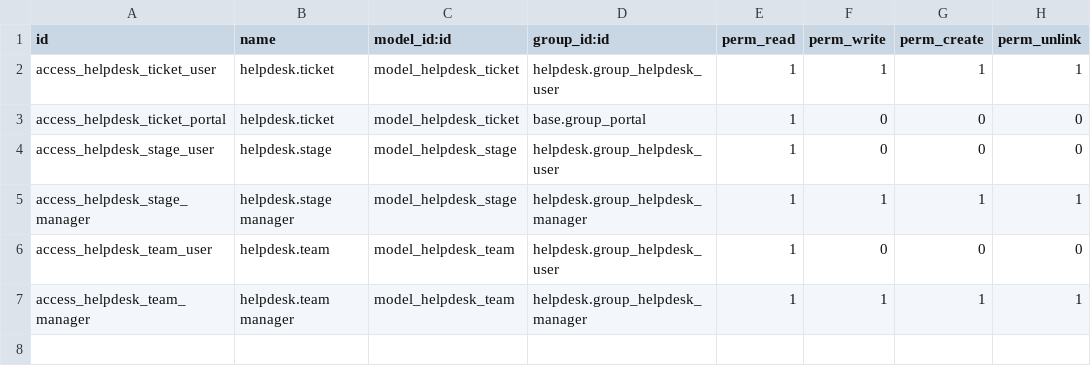
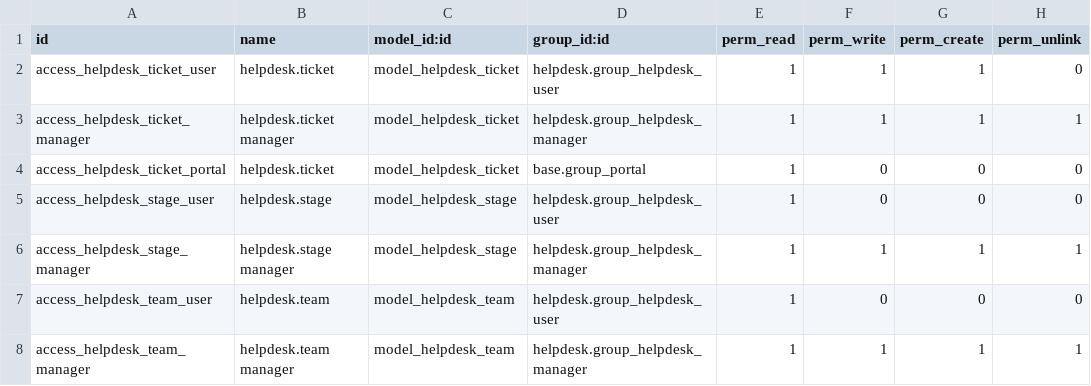
Before and after one commit to mustafirus/odoo_my_modules, a CSV file: helpdesk/security/ir.model.access.csv, drawn as a sheet.

Commit message:
many changes 	modified:   helpdesk/models/helpdesk_ticket.py 	modified:   helpdesk/security/ir.model.access.csv 	deleted:    helpdesk/static/src/css/support_team.css 	deleted:    helpdesk/static/src/css/support_team.sass 	deleted:    helpdesk/static/src/js/support_team.js 	deleted:    helpdesk/static/src/js/support_team_dashboard.js 	deleted:    helpdesk/static/src/less/support_team_dashboard.less 	deleted:    helpdesk/static/src/xml/support_team_dashboard.xml 	modified:   helpdesk/views/helpdesk_stage_views.xml 	modified:   helpdesk/views/helpdesk_tickets.xml 	modified:   helpdesk_website/controllers/main.py 	modified:   helpdesk_website/views/helpdesk_templates.xml 	modified:   helpdesk_website/views/helpdesk_website_data.xml 	modified:   mail_svami/models/res_config.py

```diff
--- a/helpdesk/security/ir.model.access.csv
+++ b/helpdesk/security/ir.model.access.csv
@@ -1,3 +1,4 @@
 id,name,model_id:id,group_id:id,perm_read,perm_write,perm_create,perm_unlink
-access_helpdesk_ticket_user,helpdesk.ticket,model_helpdesk_ticket,helpdesk.group_helpdesk_user,1,1,1,1
+access_helpdesk_ticket_user,helpdesk.ticket,model_helpdesk_ticket,helpdesk.group_helpdesk_user,1,1,1,0
+access_helpdesk_ticket_manager,helpdesk.ticket manager,model_helpdesk_ticket,helpdesk.group_helpdesk_manager,1,1,1,1
 access_helpdesk_ticket_portal,helpdesk.ticket,model_helpdesk_ticket,base.group_portal,1,0,0,0
```
Also changed, not shown: 13 other files.
